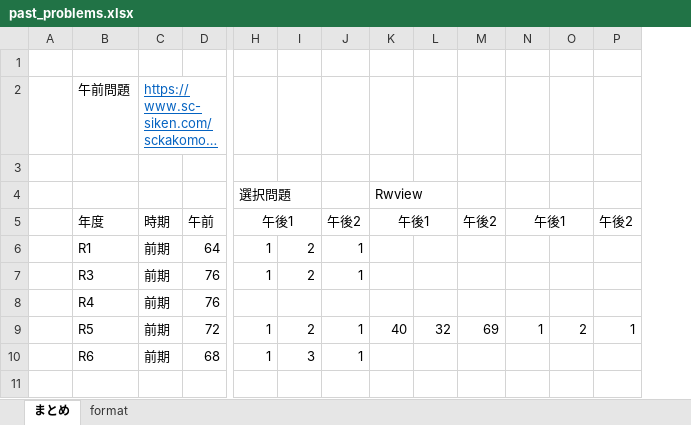
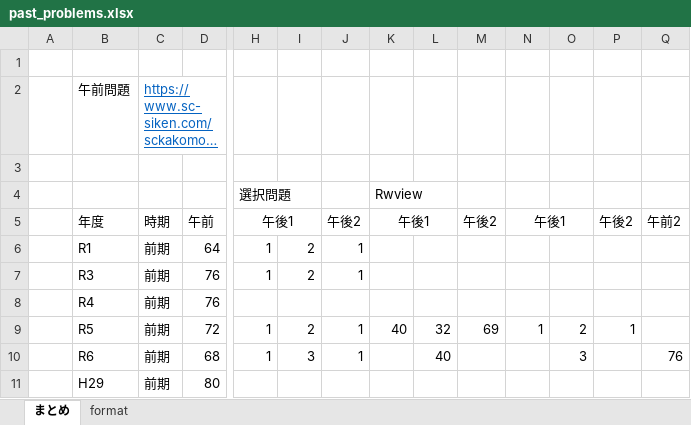
Before and after one commit to Shinichi0713/NetworkTechnics, an Excel workbook: network_specialist/past_prblems/past_problems.xlsx, sheet まとめ, drawn as a sheet; only a part is shown, gaps mark what is left out; long unchanged cells end in …; values as stored, in another font and other column widths than the file's, no borders; rows hold the shown columns only; the diff names each change by its address in the sheet, - before the commit and + after, or states it on an @@ line.

```diff
--- a/network_specialist/past_prblems/past_problems.xlsx (sheet まとめ)
+++ b/network_specialist/past_prblems/past_problems.xlsx (sheet まとめ)
+column Q, rows 5-10: 午前2 |  |  |  |  | 76
-L10: (empty)
+L10: 40
-O10: (empty)
+O10: 3
+row 11:  | H29 | 前期 | 80
```
Also changed, not shown: 1 other file.
